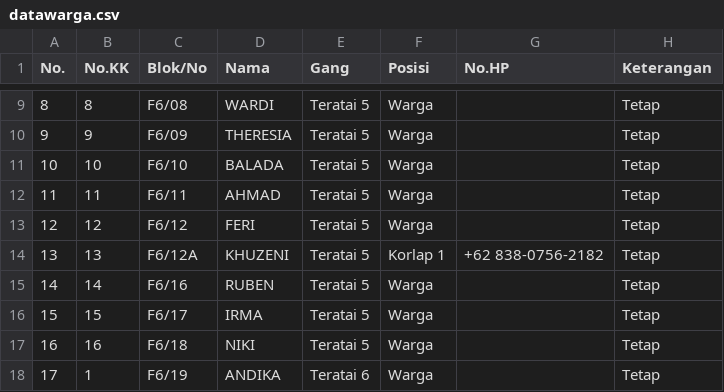
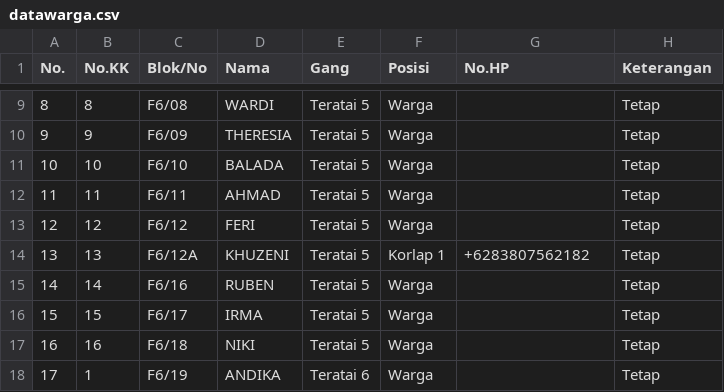
Before and after one commit to ForumwargaRT16-BCL/Sistem_Informasi-Rt16.github.io, a CSV file: data/datawarga.csv, drawn as a sheet; only a part is shown, gaps mark what is left out; the diff covers the shown part only.

```diff
--- a/data/datawarga.csv
+++ b/data/datawarga.csv
@@ -13,3 +13,3 @@ No.,No.KK,Blok/No,Nama,Gang,Posisi,No.HP,Keterangan
 12,12,F6/12,FERI,Teratai 5,Warga,,Tetap
-13,13,F6/12A,KHUZENI,Teratai 5,Korlap 1,+62 838-0756-2182,Tetap
+13,13,F6/12A,KHUZENI,Teratai 5,Korlap 1,+6283807562182,Tetap
 14,14,F6/16,RUBEN,Teratai 5,Warga,,Tetap
```
Also changed, not shown: 33 edited cells elsewhere in this file.
